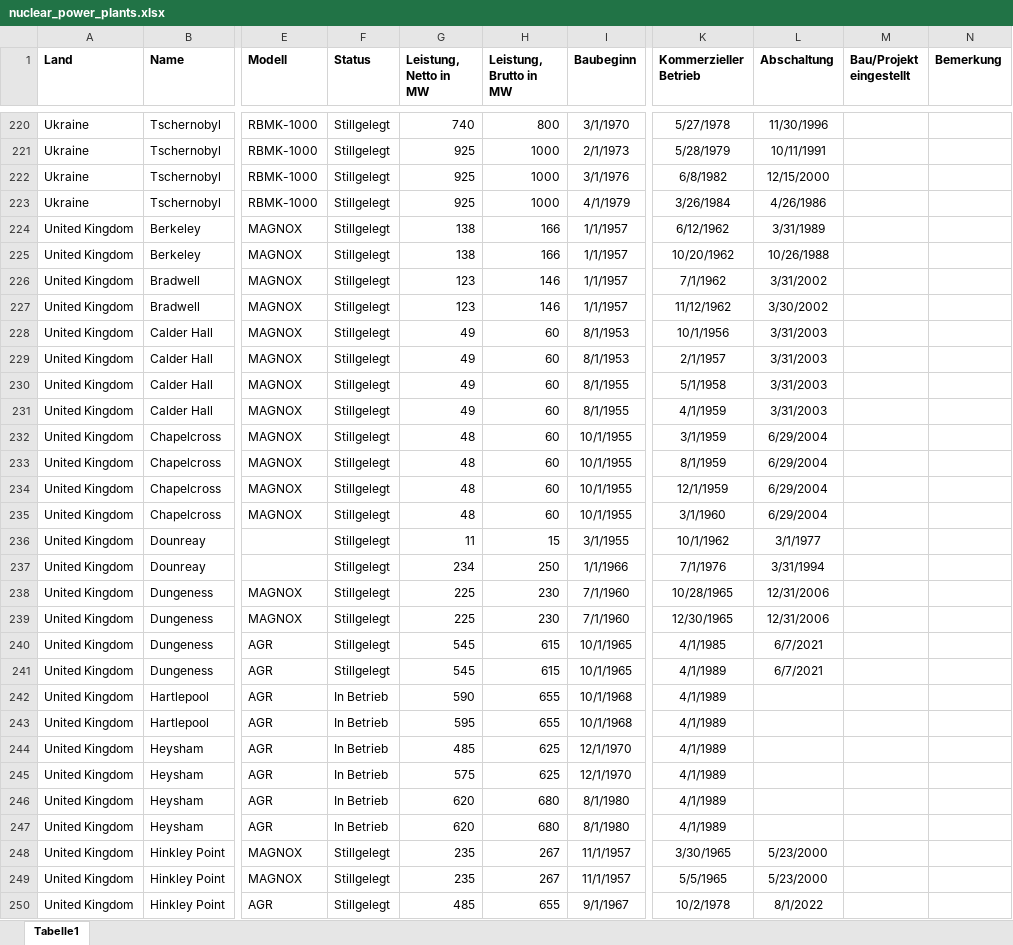
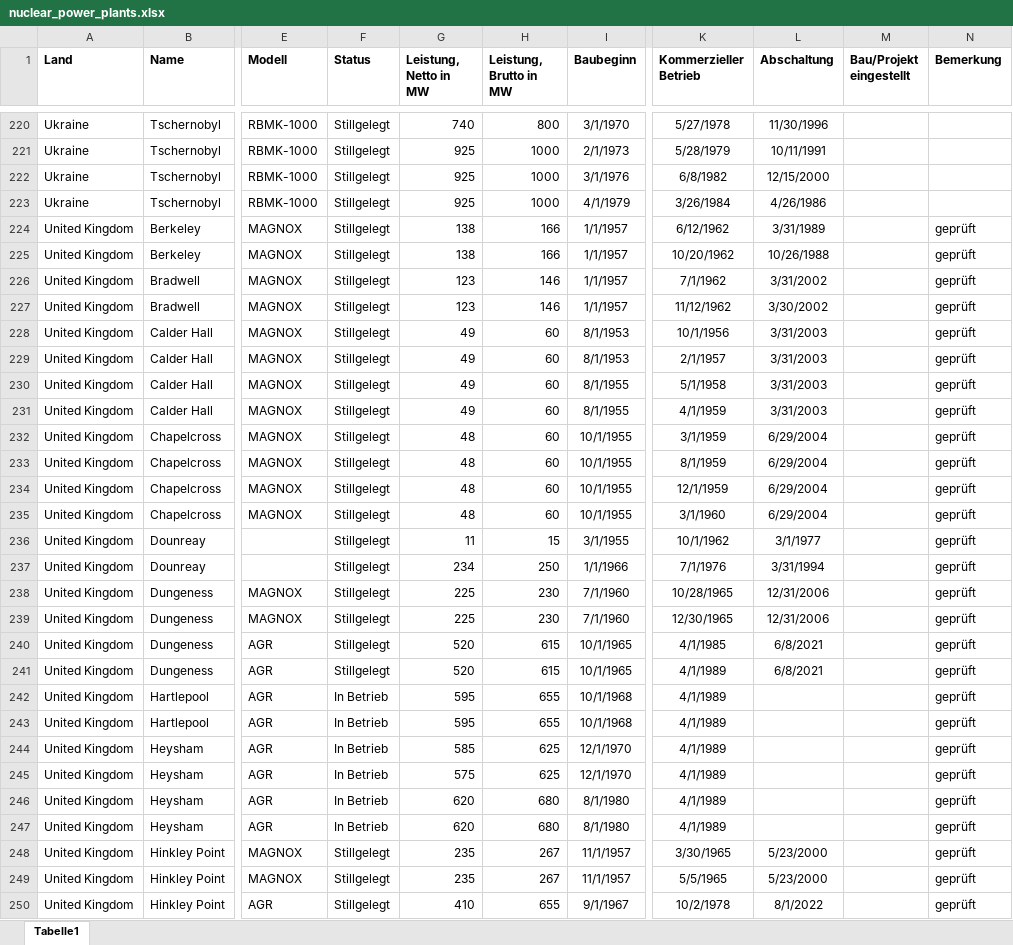
Before and after one commit to alexanderblinn/ee-nuclear-capacity, an Excel workbook: data/nuclear_power_plants.xlsx, sheet Tabelle1, drawn as a sheet; only a part is shown, gaps mark what is left out; values as stored, in another font and other column widths than the file's, no borders; the diff covers the shown part only; the diff names each change by its address in the sheet, - before the commit and + after, or states it on an @@ line.

```diff
--- a/data/nuclear_power_plants.xlsx (sheet Tabelle1)
+++ b/data/nuclear_power_plants.xlsx (sheet Tabelle1)
-N224:N250 (Bemerkung): (empty)
+N224:N250 (Bemerkung): geprüft
-G240:G241 (Leistung, Netto in MW): 545
+G240:G241 (Leistung, Netto in MW): 520
-L240:L241 (Abschaltung): 6/7/2021
+L240:L241 (Abschaltung): 6/8/2021
-G242 (Leistung, Netto in MW): 590
+G242 (Leistung, Netto in MW): 595
-G244 (Leistung, Netto in MW): 485
+G244 (Leistung, Netto in MW): 585
-G250 (Leistung, Netto in MW): 485
+G250 (Leistung, Netto in MW): 410
```
Also changed, not shown: 151 edited cells elsewhere in this sheet, 1 other file.
